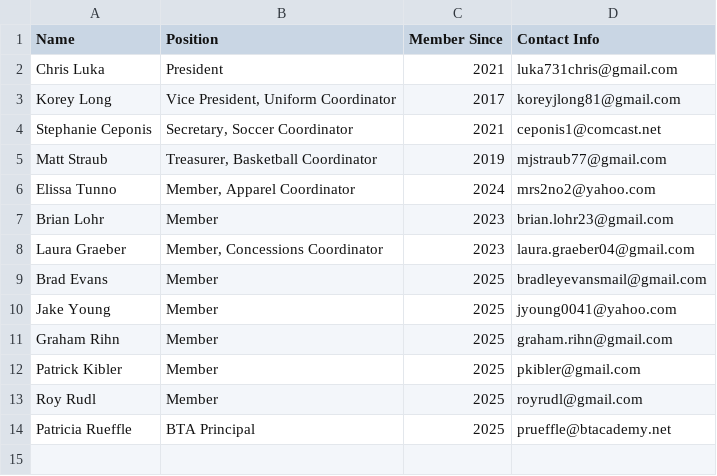
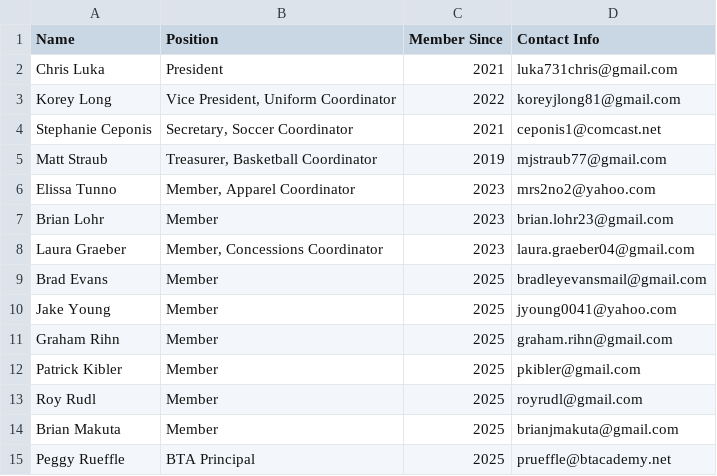
Before and after one commit to luka731chris/btaaa-site, a CSV file: BoardMembers.csv, drawn as a sheet.

Commit message:
Update board members

```diff
--- a/BoardMembers.csv
+++ b/BoardMembers.csv
@@ -2,6 +2,6 @@ Name,Position,Member Since,Contact Info
 Chris Luka,President,2021,luka731chris@gmail.com
-Korey Long,"Vice President, Uniform Coordinator",2017,koreyjlong81@gmail.com
+Korey Long,"Vice President, Uniform Coordinator",2022,koreyjlong81@gmail.com
 Stephanie Ceponis,"Secretary, Soccer Coordinator",2021,ceponis1@comcast.net
 Matt Straub,"Treasurer, Basketball Coordinator",2019,mjstraub77@gmail.com
-Elissa Tunno,"Member, Apparel Coordinator",2024,mrs2no2@yahoo.com
+Elissa Tunno,"Member, Apparel Coordinator",2023,mrs2no2@yahoo.com
 Brian Lohr,Member,2023,brian.lohr23@gmail.com
@@ -13,2 +13,3 @@ Patrick Kibler,Member,2025,pkibler@gmail.com
 Roy Rudl,Member,2025,royrudl@gmail.com
-Patricia Rueffle,BTA Principal,2025,prueffle@btacademy.net
+Brian Makuta,Member,2025,brianjmakuta@gmail.com
+Peggy Rueffle,BTA Principal,2025,prueffle@btacademy.net
```
